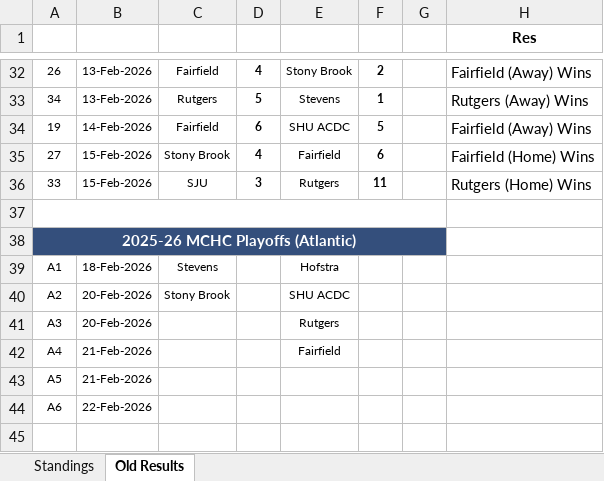
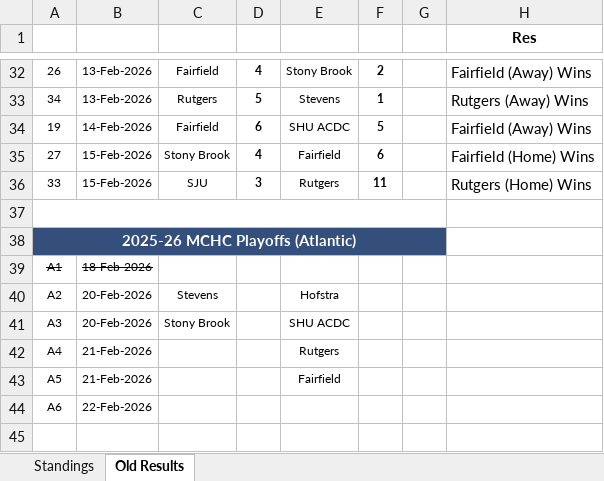
Before and after one commit to michael-m-casserly/methockey, an Excel workbook: DataFiles/MCHC 2025-26 Standings Worksheet - Atlantic.xlsm, sheet Old Results, drawn as a sheet; only a part is shown, gaps mark what is left out; values as stored, in another font and other column widths than the file's, no borders; the diff names each change by its address in the sheet, - before the commit and + after, or states it on an @@ line.

```diff
--- a/DataFiles/MCHC 2025-26 Standings Worksheet - Atlantic.xlsm (sheet Old Results)
+++ b/DataFiles/MCHC 2025-26 Standings Worksheet - Atlantic.xlsm (sheet Old Results)
-A39:B39 strikethrough: off
+A39:B39 strikethrough: on
-C39: Stevens
+C39: (empty)
-E39: Hofstra
+E39: (empty)
-C40: Stony Brook
+C40: Stevens
-E40: SHU ACDC
+E40: Hofstra
-C41: (empty)
+C41: Stony Brook
-E41: Rutgers
+E41: SHU ACDC
-E42: Fairfield
+E42: Rutgers
-E43: (empty)
+E43: Fairfield
```
Also changed, not shown: 3 other files.
